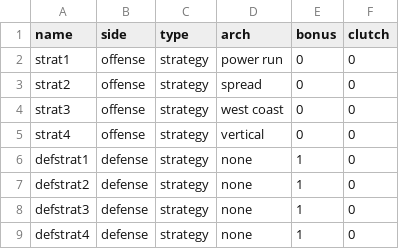
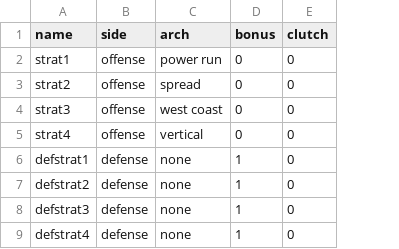
Before and after one commit to arunpalan/footballBG, a CSV file: strategies.csv, drawn as a sheet; the diff names each change by its address in the sheet, - before the commit and + after, or states it on an @@ line.

```diff
--- a/strategies.csv
+++ b/strategies.csv
-column C (type), rows 2-9: all strategy
```
Also changed, not shown: coaches.csv, 3 other files.
